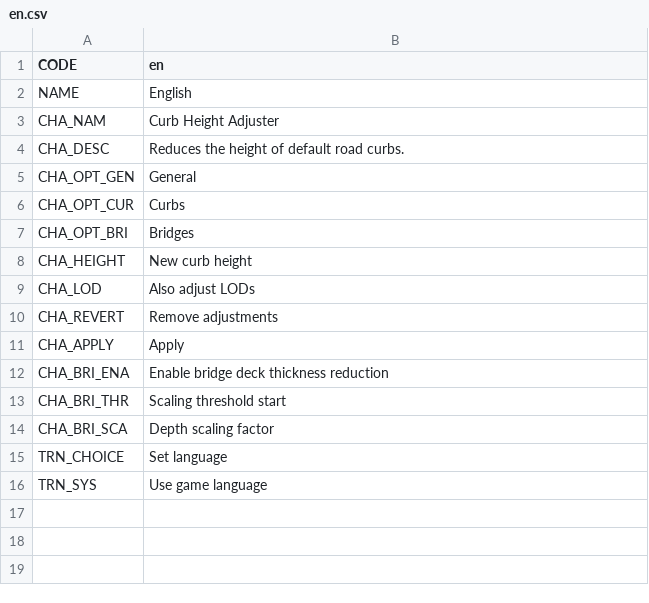
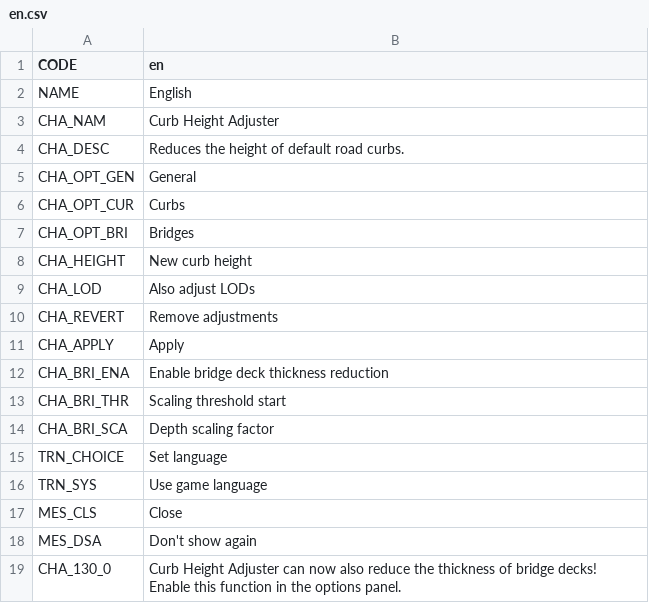
Before and after one commit to algernon-A/CurbHeightAdjuster, a CSV file: Translations/en.csv, drawn as a sheet.

```diff
--- a/Translations/en.csv
+++ b/Translations/en.csv
@@ -16 +16,4 @@ TRN_CHOICE,Set language
 TRN_SYS,Use game language
+MES_CLS,Close
+MES_DSA,Don't show again
+CHA_130_0,Curb Height Adjuster can now also reduce the thickness of bridge decks!  Enable this function in the options panel.
```
Also changed, not shown: 9 other files.
